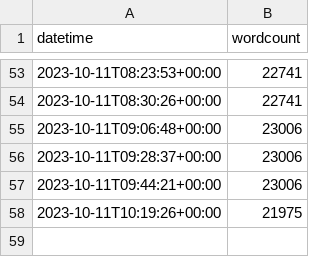
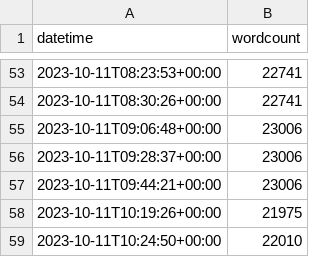
Before and after one commit to jeffa5/thesis-o-meter, a CSV file: data/apj39.csv, drawn as a sheet; only a part is shown, gaps mark what is left out; the diff names each change by its address in the sheet, - before the commit and + after, or states it on an @@ line.

```diff
--- a/data/apj39.csv
+++ b/data/apj39.csv
+row 59: 2023-10-11T10:24:50+00:00 | 22010
```
